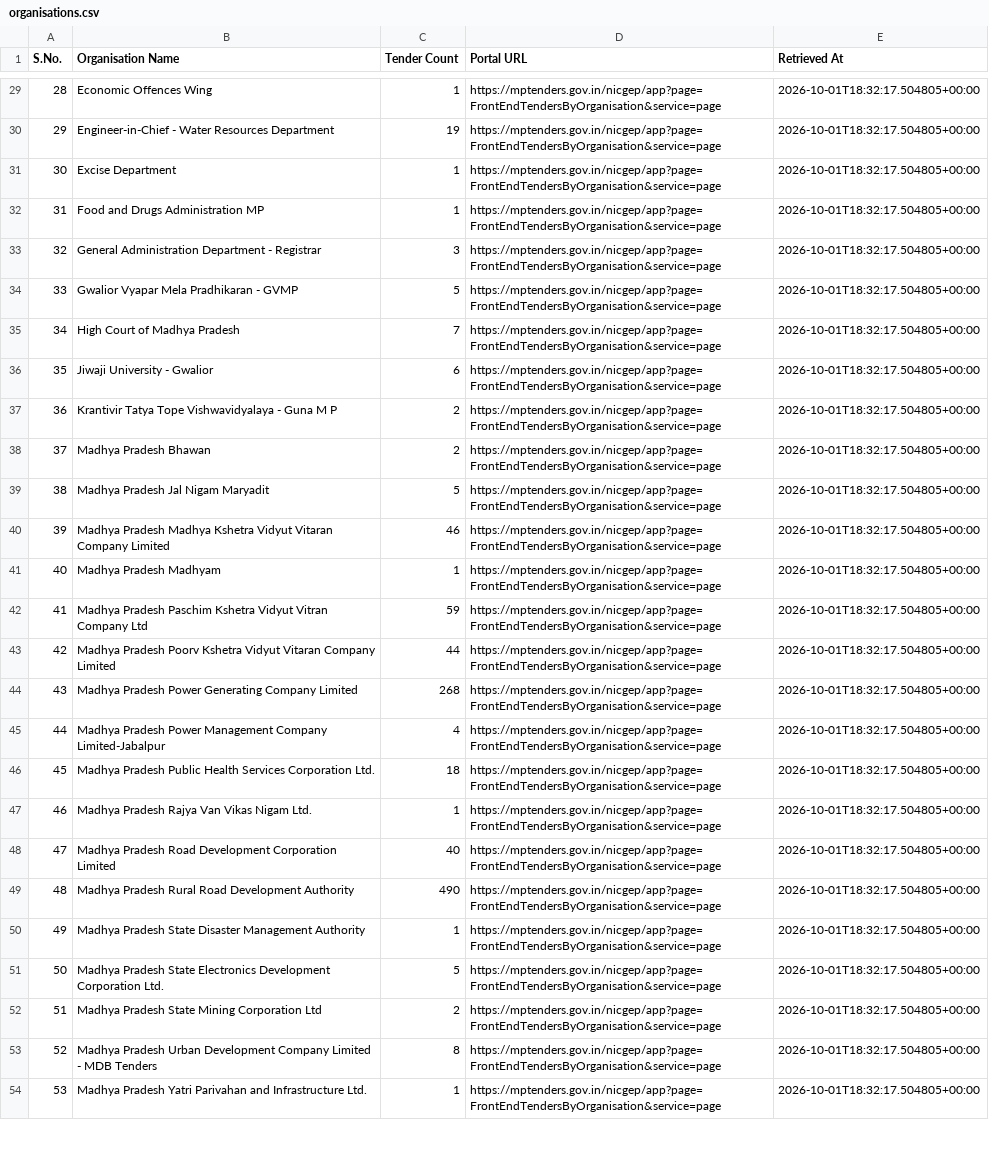
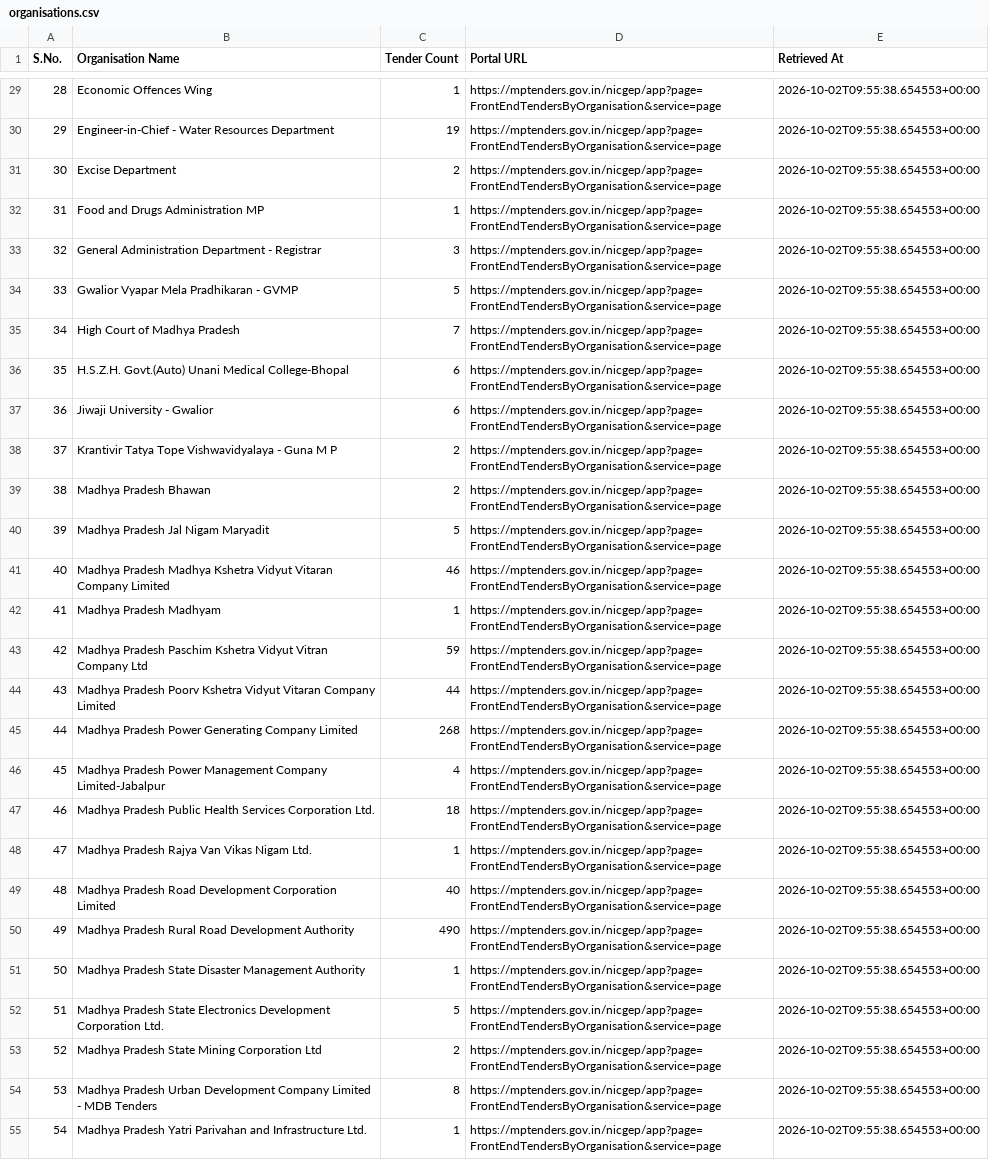
Before and after one commit to esign2015/mp-tenders, a CSV file: organisations.csv, drawn as a sheet; only a part is shown, gaps mark what is left out; addresses are those after the commit; the diff covers the shown part only; the diff names each change by its address in the sheet, - before the commit and + after, or states it on an @@ line.

```diff
--- a/organisations.csv
+++ b/organisations.csv
-E29:E35 (Retrieved At): 2026-10-01T18:32:17.504805+00:00
+E29:E35 (Retrieved At): 2026-10-02T09:55:38.654553+00:00
-C31 (Tender Count): 1
+C31 (Tender Count): 2
+row 36: 35 | H.S.Z.H. Govt.(Auto) Unani Medical College-Bhopal | 6 | https://mptenders.gov.in/nicgep/app?page=FrontEndTendersByOrganisation&service=page | 2026-10-02T09:55:38.654553+00:00
@@ column A (S.No.) renumbered from row 37 down @@
-E37:E55 (Retrieved At): 2026-10-01T18:32:17.504805+00:00
+E37:E55 (Retrieved At): 2026-10-02T09:55:38.654553+00:00
```
Also changed, not shown: 82 edited cells elsewhere in this file, data/closing_date_recovery.csv, 8 other files.
